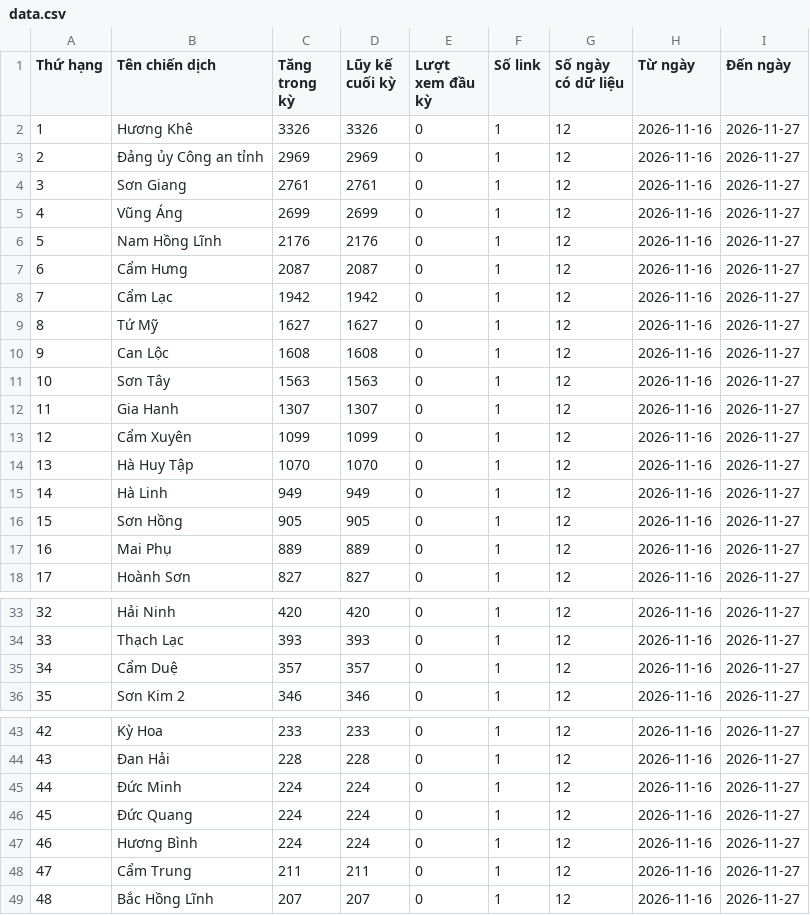
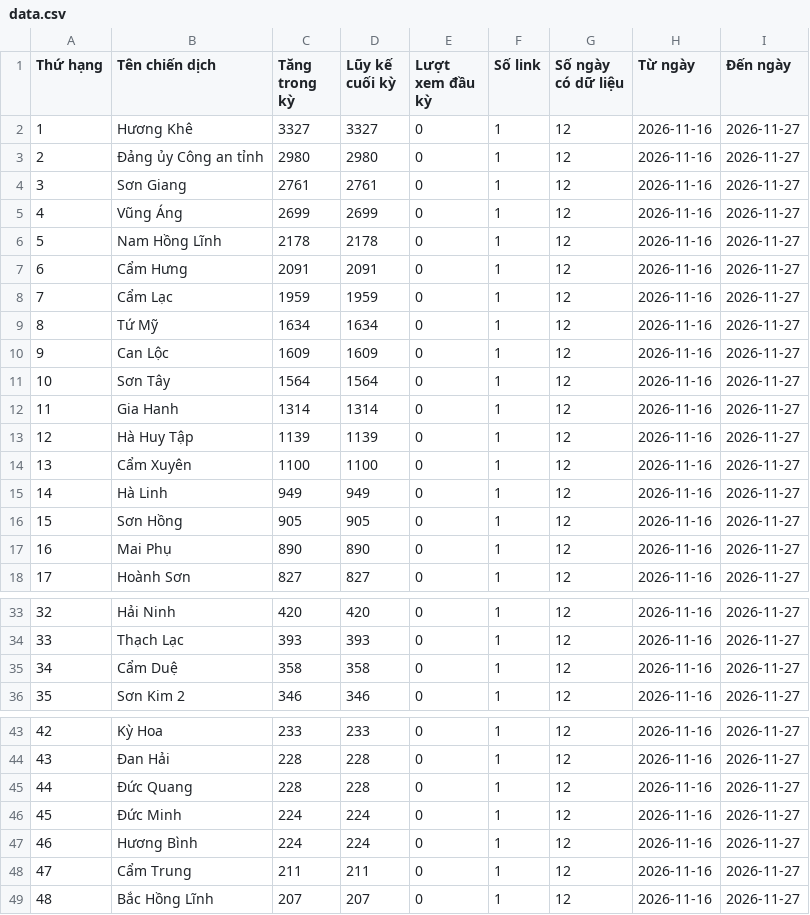
Before and after one commit to phuonglinh-ai/truyenthonghatinh, a CSV file: data.csv, drawn as a sheet; only a part is shown, gaps mark what is left out; the diff covers the shown part only.

Commit message:
Update data 2026-11-27 10:15

```diff
--- a/data.csv
+++ b/data.csv
@@ -1,18 +1,18 @@
 Thứ hạng,Tên chiến dịch,Tăng trong kỳ,Lũy kế cuối kỳ,Lượt xem đầu kỳ,Số link,Số ngày có dữ liệu,Từ ngày,Đến ngày
-1,Hương Khê,3326,3326,0,1,12,2026-11-16,2026-11-27
-2,Đảng ủy Công an tỉnh,2969,2969,0,1,12,2026-11-16,2026-11-27
+1,Hương Khê,3327,3327,0,1,12,2026-11-16,2026-11-27
+2,Đảng ủy Công an tỉnh,2980,2980,0,1,12,2026-11-16,2026-11-27
 3,Sơn Giang,2761,2761,0,1,12,2026-11-16,2026-11-27
 4,Vũng Áng,2699,2699,0,1,12,2026-11-16,2026-11-27
-5,Nam Hồng Lĩnh,2176,2176,0,1,12,2026-11-16,2026-11-27
-6,Cẩm Hưng,2087,2087,0,1,12,2026-11-16,2026-11-27
-7,Cẩm Lạc,1942,1942,0,1,12,2026-11-16,2026-11-27
-8,Tứ Mỹ,1627,1627,0,1,12,2026-11-16,2026-11-27
-9,Can Lộc,1608,1608,0,1,12,2026-11-16,2026-11-27
-10,Sơn Tây,1563,1563,0,1,12,2026-11-16,2026-11-27
-11,Gia Hanh,1307,1307,0,1,12,2026-11-16,2026-11-27
-12,Cẩm Xuyên,1099,1099,0,1,12,2026-11-16,2026-11-27
-13,Hà Huy Tập,1070,1070,0,1,12,2026-11-16,2026-11-27
+5,Nam Hồng Lĩnh,2178,2178,0,1,12,2026-11-16,2026-11-27
+6,Cẩm Hưng,2091,2091,0,1,12,2026-11-16,2026-11-27
+7,Cẩm Lạc,1959,1959,0,1,12,2026-11-16,2026-11-27
+8,Tứ Mỹ,1634,1634,0,1,12,2026-11-16,2026-11-27
+9,Can Lộc,1609,1609,0,1,12,2026-11-16,2026-11-27
+10,Sơn Tây,1564,1564,0,1,12,2026-11-16,2026-11-27
+11,Gia Hanh,1314,1314,0,1,12,2026-11-16,2026-11-27
+12,Hà Huy Tập,1139,1139,0,1,12,2026-11-16,2026-11-27
+13,Cẩm Xuyên,1100,1100,0,1,12,2026-11-16,2026-11-27
 14,Hà Linh,949,949,0,1,12,2026-11-16,2026-11-27
 15,Sơn Hồng,905,905,0,1,12,2026-11-16,2026-11-27
-16,Mai Phụ,889,889,0,1,12,2026-11-16,2026-11-27
+16,Mai Phụ,890,890,0,1,12,2026-11-16,2026-11-27
 17,Hoành Sơn,827,827,0,1,12,2026-11-16,2026-11-27
@@ -34,3 +34,3 @@
 33,Thạch Lạc,393,393,0,1,12,2026-11-16,2026-11-27
-34,Cẩm Duệ,357,357,0,1,12,2026-11-16,2026-11-27
+34,Cẩm Duệ,358,358,0,1,12,2026-11-16,2026-11-27
 35,Sơn Kim 2,346,346,0,1,12,2026-11-16,2026-11-27
@@ -44,4 +44,4 @@
 43,Đan Hải,228,228,0,1,12,2026-11-16,2026-11-27
-44,Đức Minh,224,224,0,1,12,2026-11-16,2026-11-27
-45,Đức Quang,224,224,0,1,12,2026-11-16,2026-11-27
+44,Đức Quang,228,228,0,1,12,2026-11-16,2026-11-27
+45,Đức Minh,224,224,0,1,12,2026-11-16,2026-11-27
 46,Hương Bình,224,224,0,1,12,2026-11-16,2026-11-27
```
Also changed, not shown: 14 edited cells elsewhere in this file.
